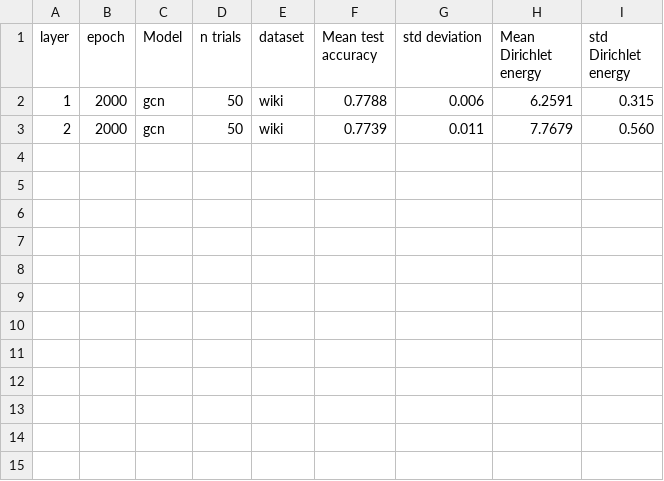
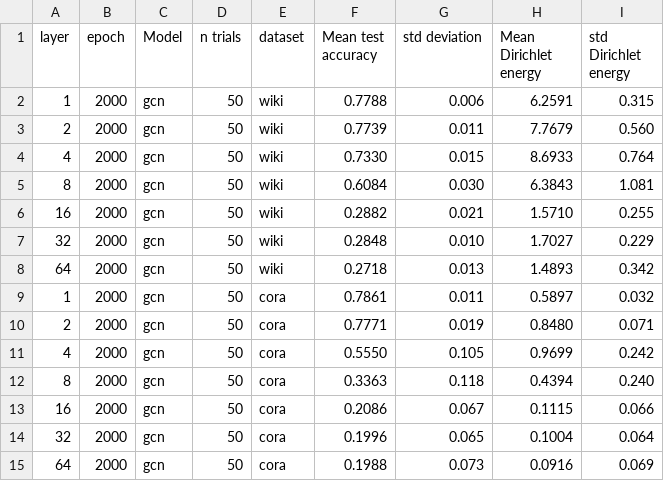
Before and after one commit to Luosmallrui/Accept, a CSV file: AERO-GNN-main/gcn.csv, drawn as a sheet.

```diff
--- a/AERO-GNN-main/gcn.csv
+++ b/AERO-GNN-main/gcn.csv
@@ -3 +3,13 @@ layer,epoch,Model,n trials,dataset,Mean test accuracy,std deviation,Mean Dirichl
 2,2000,gcn,50,wiki,0.7739,0.011,7.7679,0.560
+4,2000,gcn,50,wiki,0.7330,0.015,8.6933,0.764
+8,2000,gcn,50,wiki,0.6084,0.030,6.3843,1.081
+16,2000,gcn,50,wiki,0.2882,0.021,1.5710,0.255
+32,2000,gcn,50,wiki,0.2848,0.010,1.7027,0.229
+64,2000,gcn,50,wiki,0.2718,0.013,1.4893,0.342
+1,2000,gcn,50,cora,0.7861,0.011,0.5897,0.032
+2,2000,gcn,50,cora,0.7771,0.019,0.8480,0.071
+4,2000,gcn,50,cora,0.5550,0.105,0.9699,0.242
+8,2000,gcn,50,cora,0.3363,0.118,0.4394,0.240
+16,2000,gcn,50,cora,0.2086,0.067,0.1115,0.066
+32,2000,gcn,50,cora,0.1996,0.065,0.1004,0.064
+64,2000,gcn,50,cora,0.1988,0.073,0.0916,0.069
```
Also changed, not shown: 3 other files.
